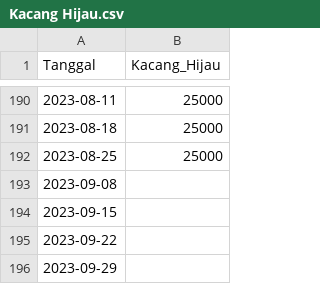
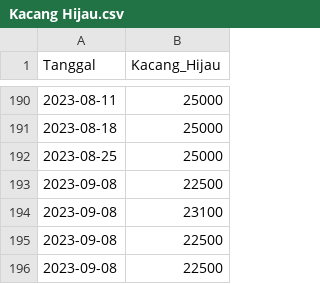
Before and after one commit to pilarzisdm/streamlit, a CSV file: Kacang Hijau.csv, drawn as a sheet; only a part is shown, gaps mark what is left out.

Commit message:
Update Kacang Hijau.csv

```diff
--- a/Kacang Hijau.csv
+++ b/Kacang Hijau.csv
@@ -192,5 +192,5 @@ Tanggal,Kacang_Hijau
 2023-08-25,25000
-2023-09-08,
-2023-09-15,
-2023-09-22,
-2023-09-29,
+2023-09-08,22500
+2023-09-08,23100
+2023-09-08,22500
+2023-09-08,22500
```
